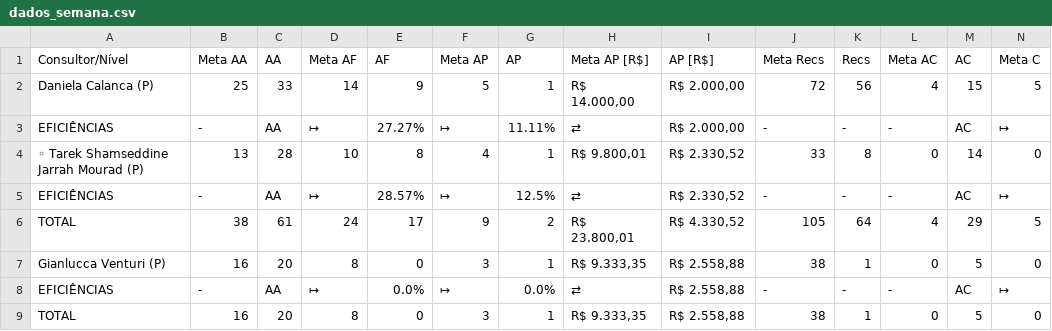
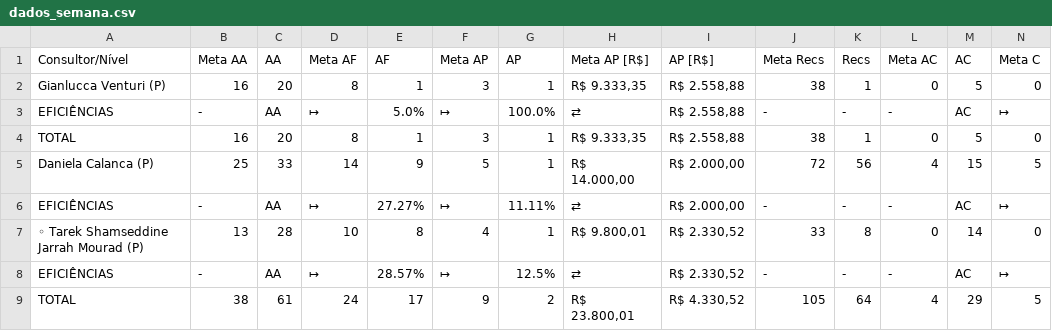
Before and after one commit to officew1goiania/gestaoavista2, a CSV file: dados_semana.csv, drawn as a sheet; only a part is shown; removed rows and columns are numbered as before the commit, all else as after; rows hold the shown columns only; the diff names each change by its address in the sheet, - before the commit and + after, or states it on an @@ line.

```diff
--- a/dados_semana.csv
+++ b/dados_semana.csv
+row 2: Gianlucca Venturi (P) | 16 | 20 | 8 | 1 | 3 | 1 | R$ 9.333,35 | R$ 2.558,88 | 38 | 1 | 0 | 5 | 0
+row 3: EFICIÊNCIAS | - | AA | ↦ | 5.0% | ↦ | 100.0% | ⇄ | R$ 2.558,88 | - | - | - | AC | ↦
+row 4: TOTAL | 16 | 20 | 8 | 1 | 3 | 1 | R$ 9.333,35 | R$ 2.558,88 | 38 | 1 | 0 | 5 | 0
-row 7: Gianlucca Venturi (P) | 16 | 20 | 8 | 0 | 3 | 1 | R$ 9.333,35 | R$ 2.558,88 | 38 | 1 | 0 | 5 | 0
-row 8: EFICIÊNCIAS | - | AA | ↦ | 0.0% | ↦ | 0.0% | ⇄ | R$ 2.558,88 | - | - | - | AC | ↦
-row 9: TOTAL | 16 | 20 | 8 | 0 | 3 | 1 | R$ 9.333,35 | R$ 2.558,88 | 38 | 1 | 0 | 5 | 0
```
Also changed, not shown: dados_extraidos.csv, ranking_muapd.csv, 1 other file.
